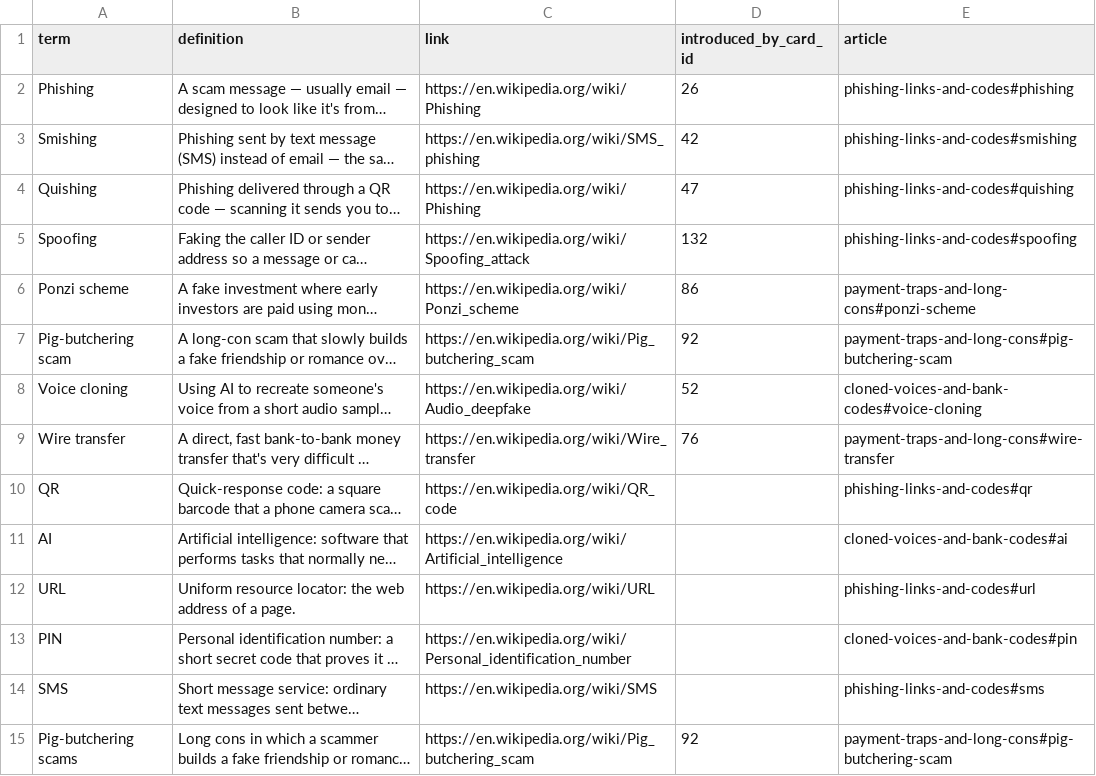
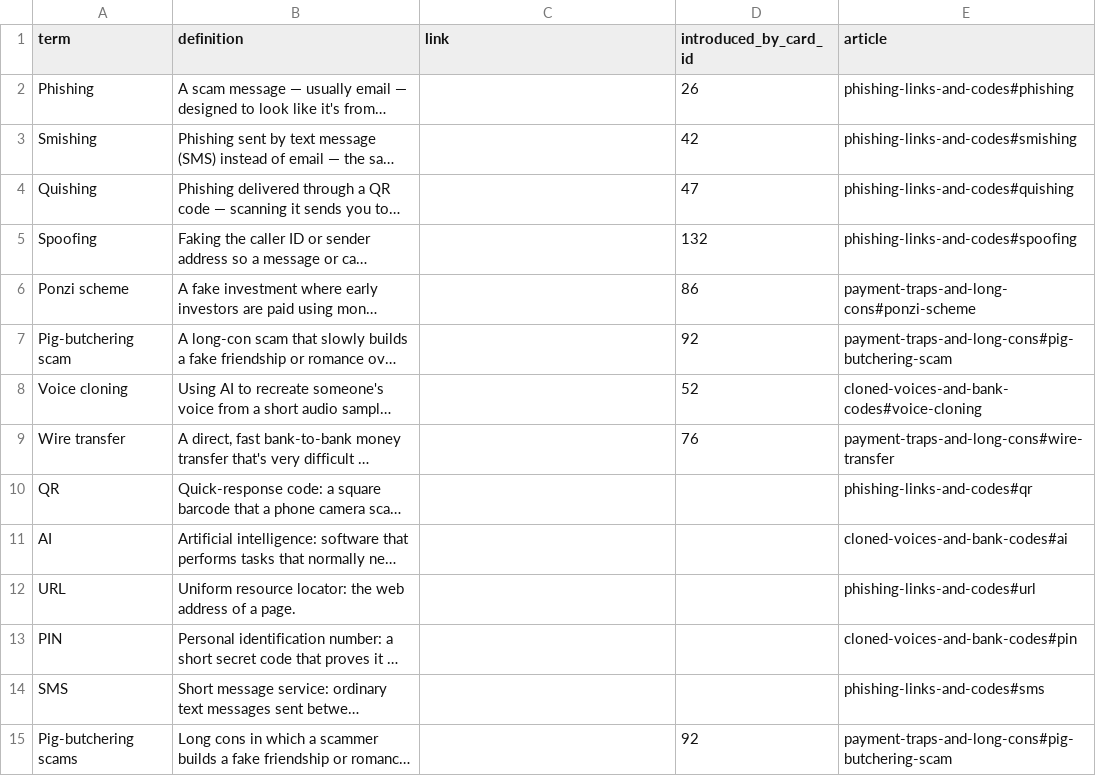
Before and after one commit to yaaddi-courses/scam-fraud-recognition, a CSV file: source/glossary.csv, drawn as a sheet; long unchanged cells end in …; the diff names each change by its address in the sheet, - before the commit and + after, or states it on an @@ line.

Commit message:
Learn more articles in a teacher's voice, article links in place of Wikipedia (v1.1.2)
3 short articles under source/articles/, written to a student in a natural
voice. A glossary term that has an article carries no outside link, so
tapping it opens the explanation inside the course.

```diff
--- a/source/glossary.csv
+++ b/source/glossary.csv
-C2 (link): https://en.wikipedia.org/wiki/Phishing
+C2 (link): (empty)
-C3 (link): https://en.wikipedia.org/wiki/SMS_phishing
+C3 (link): (empty)
-C4 (link): https://en.wikipedia.org/wiki/Phishing
+C4 (link): (empty)
-C5 (link): https://en.wikipedia.org/wiki/Spoofing_attack
+C5 (link): (empty)
-C6 (link): https://en.wikipedia.org/wiki/Ponzi_scheme
+C6 (link): (empty)
-C7 (link): https://en.wikipedia.org/wiki/Pig_butchering_scam
+C7 (link): (empty)
-C8 (link): https://en.wikipedia.org/wiki/Audio_deepfake
+C8 (link): (empty)
-C9 (link): https://en.wikipedia.org/wiki/Wire_transfer
+C9 (link): (empty)
-C10 (link): https://en.wikipedia.org/wiki/QR_code
+C10 (link): (empty)
-C11 (link): https://en.wikipedia.org/wiki/Artificial_intelligence
+C11 (link): (empty)
-C12 (link): https://en.wikipedia.org/wiki/URL
+C12 (link): (empty)
-C13 (link): https://en.wikipedia.org/wiki/Personal_identification_number
+C13 (link): (empty)
-C14 (link): https://en.wikipedia.org/wiki/SMS
+C14 (link): (empty)
-C15 (link): https://en.wikipedia.org/wiki/Pig_butchering_scam
+C15 (link): (empty)
```
Also changed, not shown: source/meta.csv, 5 other files.
